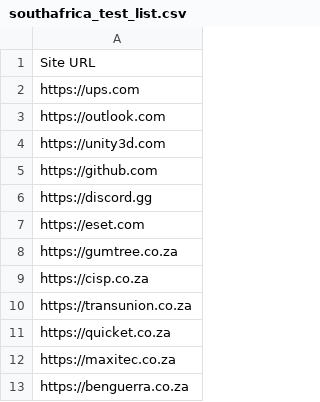
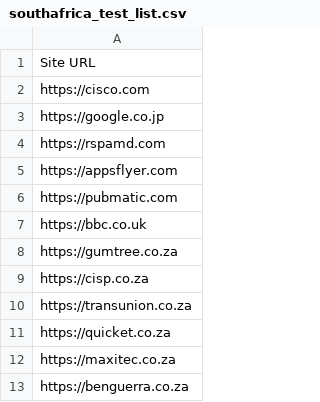
Before and after one commit to privacy-tech-lab/privacy-pioneer-web-crawler, a CSV file: test_crawl_lists/southafrica_test_list.csv, drawn as a sheet.

```diff
--- a/test_crawl_lists/southafrica_test_list.csv
+++ b/test_crawl_lists/southafrica_test_list.csv
@@ -1,8 +1,8 @@
 Site URL
-https://ups.com
-https://outlook.com
-https://unity3d.com
-https://github.com
-https://discord.gg
-https://eset.com
+https://cisco.com
+https://google.co.jp
+https://rspamd.com
+https://appsflyer.com
+https://pubmatic.com
+https://bbc.co.uk
 https://gumtree.co.za
```
Also changed, not shown: test_crawl_lists/australia_test_list.csv, test_crawl_lists/ireland_test_list.csv, 6 other files.
